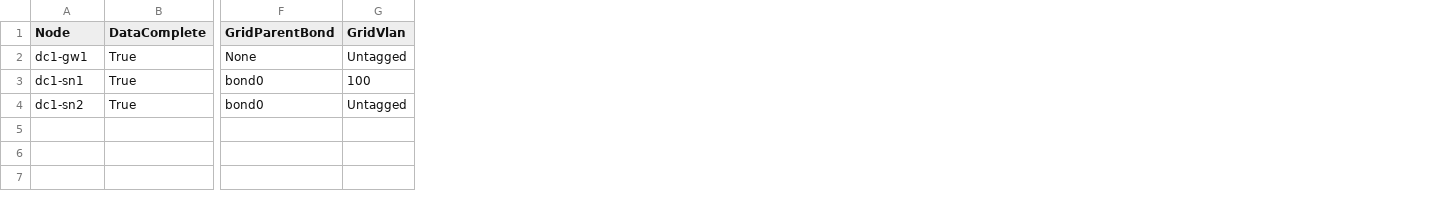
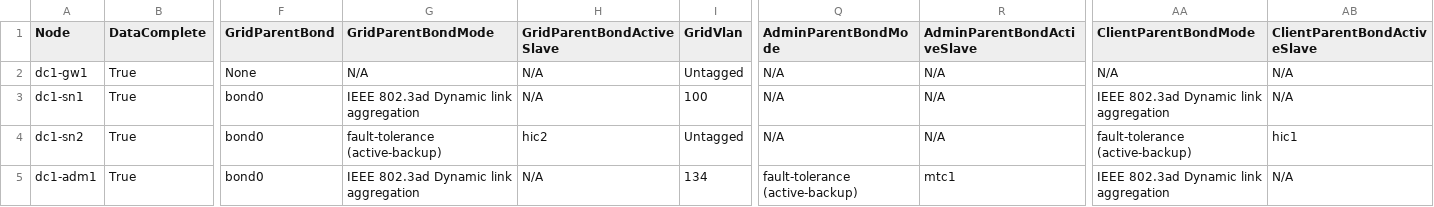
Before and after one commit to chjones45/SG-Network-Port-Report, a CSV file: samples/20261022T113002_sg-network-summary.csv, drawn as a sheet; only a part is shown, gaps mark what is left out; rows hold the shown columns only; the diff names each change by its address in the sheet, - before the commit and + after, or states it on an @@ line.

Commit message:
Summary CSV now includes explicit per-network parent bond details for Grid/Admin/Client

```diff
--- a/samples/20261022T113002_sg-network-summary.csv
+++ b/samples/20261022T113002_sg-network-summary.csv
+column G (GridParentBondMode), rows 2-4: N/A | IEEE 802.3ad Dynamic link aggregation | fault-tolerance (active-backup)
+column H (GridParentBondActiveSlave), rows 2-4: N/A | N/A | hic2
+column Q (AdminParentBondMode), rows 2-4: all N/A
+column R (AdminParentBondActiveSlave), rows 2-4: all N/A
+column AA (ClientParentBondMode), rows 2-4: N/A | IEEE 802.3ad Dynamic link aggregation | fault-tolerance (active-backup)
+column AB (ClientParentBondActiveSlave), rows 2-4: N/A | N/A | hic1
+row 5: dc1-adm1 | True | bond0 | IEEE 802.3ad Dynamic link aggregation | N/A | 134 | fault-tolerance (active-backup) | mtc1 | IEEE 802.3ad Dynamic link aggregation | N/A
```
Also changed, not shown: samples/20261022T113002_sg-network-bonds.csv, samples/20261022T113002_sg-network-ports.csv, 4 other files.
